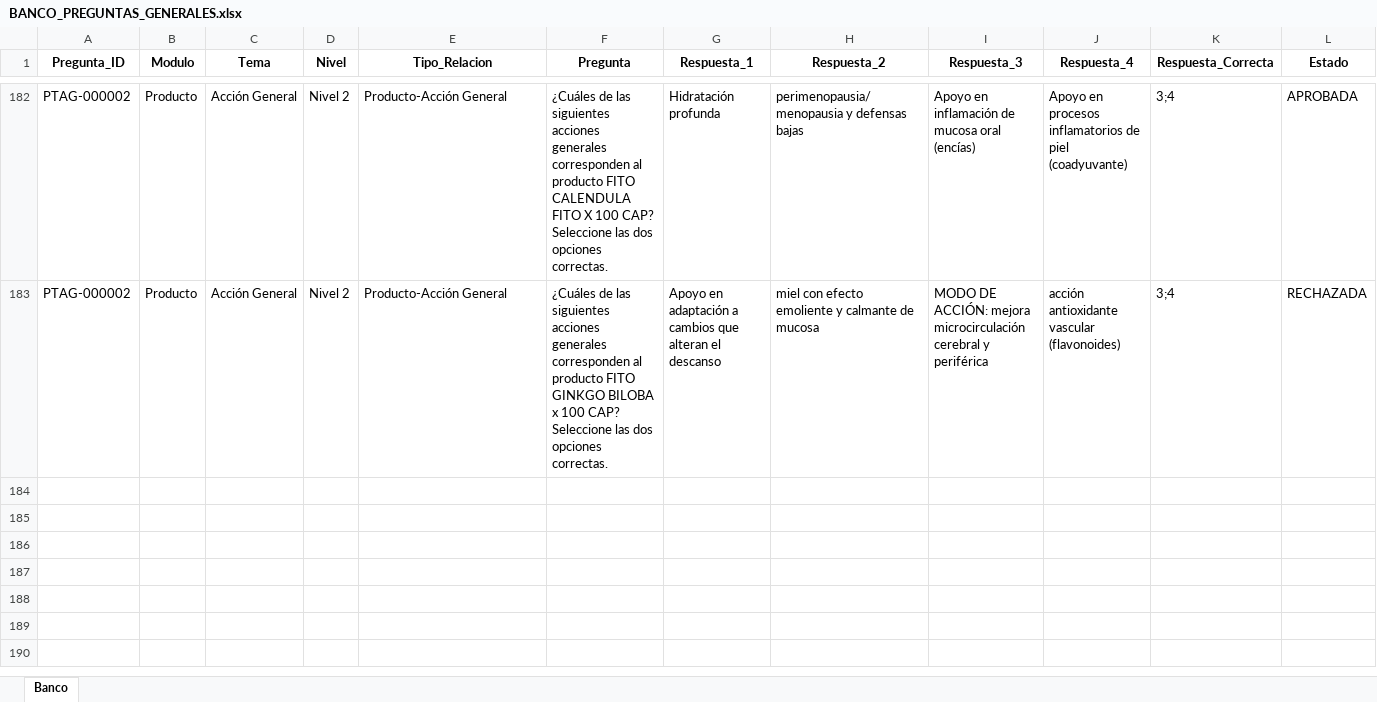
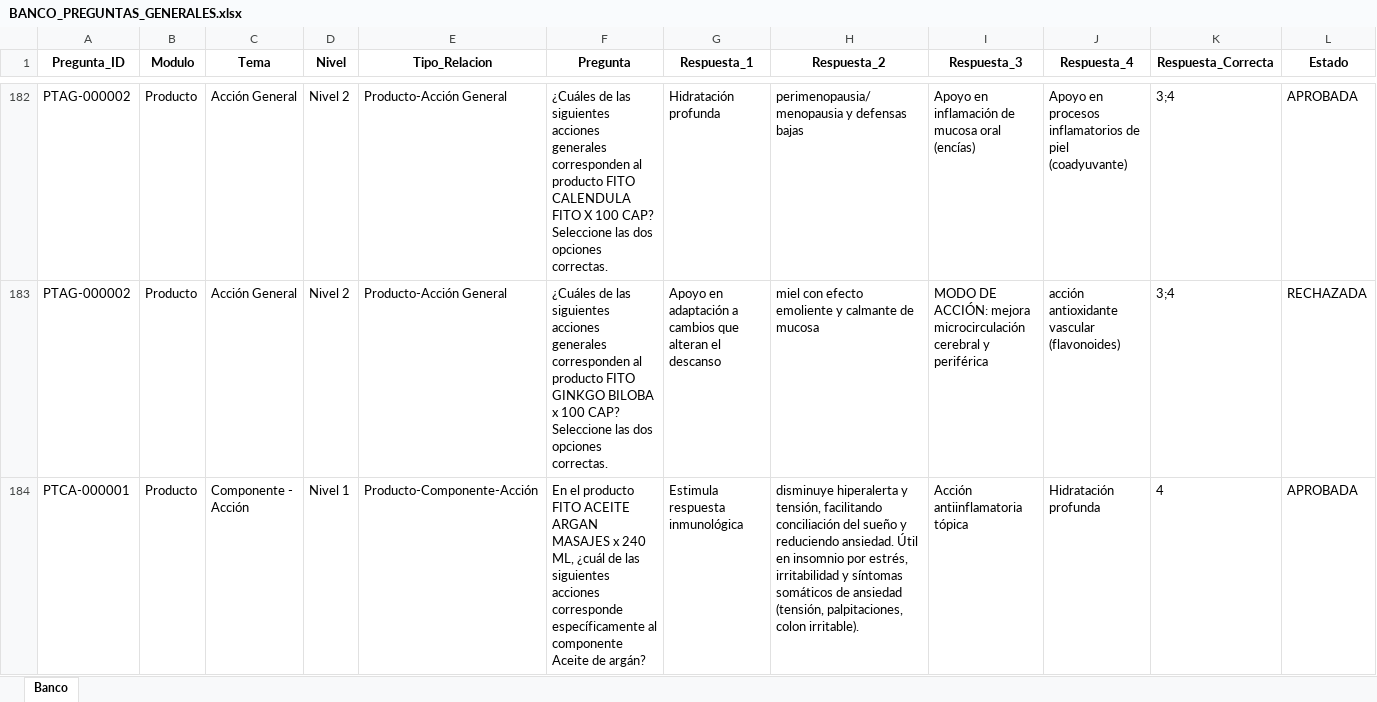
Before and after one commit to franquiciasauces/Asesores, an Excel workbook: BANCO_PREGUNTAS_GENERALES.xlsx, sheet Banco, drawn as a sheet; only a part is shown, gaps mark what is left out; values as stored, in another font and other column widths than the file's, no borders; rows hold the shown columns only; the diff covers the shown part only; the diff names each change by its address in the sheet, - before the commit and + after, or states it on an @@ line.

Commit message:
Actualizar BANCO_PREGUNTAS_GENERALES

```diff
--- a/BANCO_PREGUNTAS_GENERALES.xlsx (sheet Banco)
+++ b/BANCO_PREGUNTAS_GENERALES.xlsx (sheet Banco)
+row 184: PTCA-000001 | Producto | Componente - Acción | Nivel 1 | Producto-Componente-Acción | En el producto FITO ACEITE ARGAN MASAJES x 240 ML, ¿cuál de las siguientes acciones corresponde específicamente al componente Aceite de argán? | Estimula respuesta inmunológica | disminuye hiperalerta y tensión, facilitando conciliación del sueño y reduciendo ansiedad. Útil en insomnio por estrés, irritabilidad y síntomas somáticos de ansiedad (tensión, palpitaciones, colon irritable). | Acción antiinflamatoria tópica | Hidratación profunda | 4 | APROBADA
```
Also changed, not shown: 1 added row elsewhere in this sheet.
